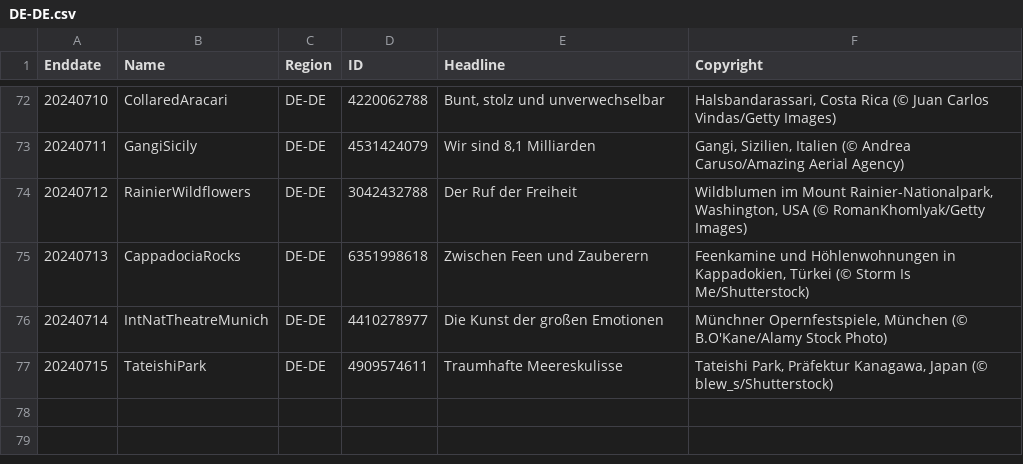
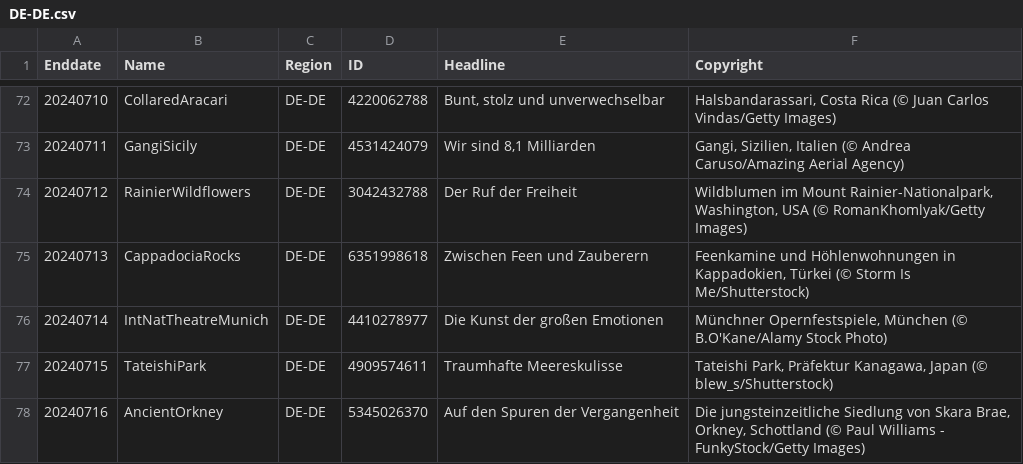
Before and after one commit to tauyoungsama/imageArchive, a CSV file: metadata/DE-DE.csv, drawn as a sheet; only a part is shown, gaps mark what is left out; the diff names each change by its address in the sheet, - before the commit and + after, or states it on an @@ line.

```diff
--- a/metadata/DE-DE.csv
+++ b/metadata/DE-DE.csv
+row 78: 20240716 | AncientOrkney | DE-DE | 5345026370 | Auf den Spuren der Vergangenheit | Die jungsteinzeitliche Siedlung von Skara Brae, Orkney, Schottland (© Paul Williams - FunkyStock/Getty Images)
```
Also changed, not shown: metadata/EN-GB.csv, metadata/ES-ES.csv, 10 other files.
